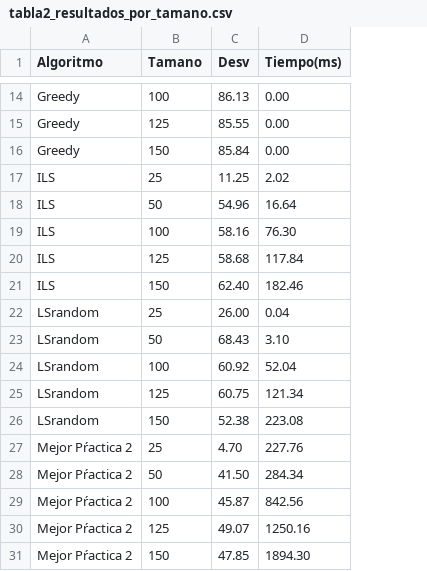
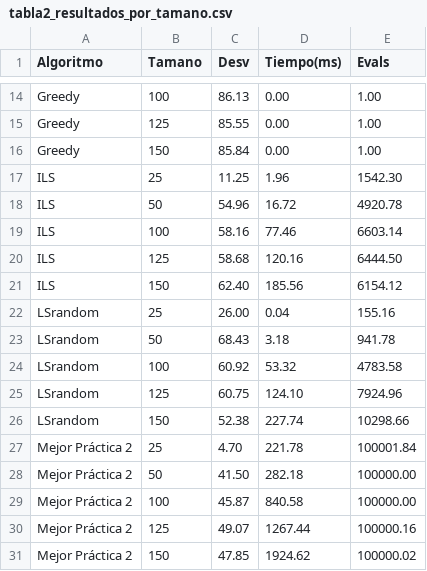
Before and after one commit to manulg48/MH, a CSV file: tabla2_resultados_por_tamano.csv, drawn as a sheet; only a part is shown, gaps mark what is left out; the diff covers the shown part only; the diff names each change by its address in the sheet, - before the commit and + after, or states it on an @@ line.

```diff
--- a/tabla2_resultados_por_tamano.csv
+++ b/tabla2_resultados_por_tamano.csv
+column E (Evals), rows 14-31: 1.00 | 1.00 | 1.00 | 1542.30 | 4920.78 | 6603.14 | 6444.50 | 6154.12 | 155.16 | 941.78 | 4783.58 | 7924.96 | 10298.66 | 100001.84 | 100000.00 | 100000.00 | 100000.16 | 100000.02
-D17 (Tiempo(ms)): 2.02
+D17 (Tiempo(ms)): 1.96
-D18 (Tiempo(ms)): 16.64
+D18 (Tiempo(ms)): 16.72
-D19 (Tiempo(ms)): 76.30
+D19 (Tiempo(ms)): 77.46
-D20 (Tiempo(ms)): 117.84
+D20 (Tiempo(ms)): 120.16
-D21 (Tiempo(ms)): 182.46
+D21 (Tiempo(ms)): 185.56
-D23 (Tiempo(ms)): 3.10
+D23 (Tiempo(ms)): 3.18
-D24 (Tiempo(ms)): 52.04
+D24 (Tiempo(ms)): 53.32
-D25 (Tiempo(ms)): 121.34
+D25 (Tiempo(ms)): 124.10
-D26 (Tiempo(ms)): 223.08
+D26 (Tiempo(ms)): 227.74
-A27:A31 (Algoritmo): Mejor Pŕactica 2
+A27:A31 (Algoritmo): Mejor Práctica 2
-D27 (Tiempo(ms)): 227.76
+D27 (Tiempo(ms)): 221.78
-D28 (Tiempo(ms)): 284.34
+D28 (Tiempo(ms)): 282.18
-D29 (Tiempo(ms)): 842.56
+D29 (Tiempo(ms)): 840.58
-D30 (Tiempo(ms)): 1250.16
+D30 (Tiempo(ms)): 1267.44
-D31 (Tiempo(ms)): 1894.30
+D31 (Tiempo(ms)): 1924.62
```
Also changed, not shown: 9 edited cells elsewhere in this file, tabla1_resultados_por_caso.csv, 2 other files.
